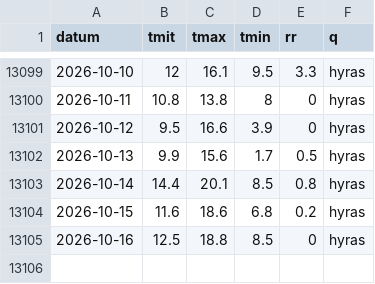
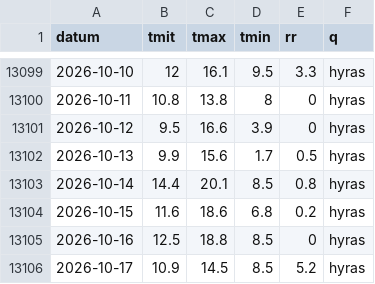
Before and after one commit to 42hope/pilz-wetter, a CSV file: reihen/BR-F.csv, drawn as a sheet; only a part is shown, gaps mark what is left out; the diff names each change by its address in the sheet, - before the commit and + after, or states it on an @@ line.

```diff
--- a/reihen/BR-F.csv
+++ b/reihen/BR-F.csv
+row 13106: 2026-10-17 | 10.9 | 14.5 | 8.5 | 5.2 | hyras
```
Also changed, not shown: reihen/BR-W.csv, reihen/DWD-02712.csv, 9 other files.
